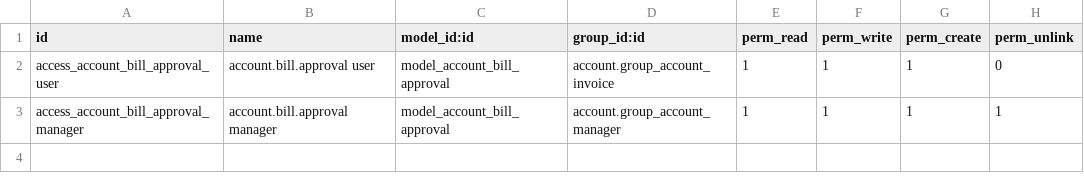
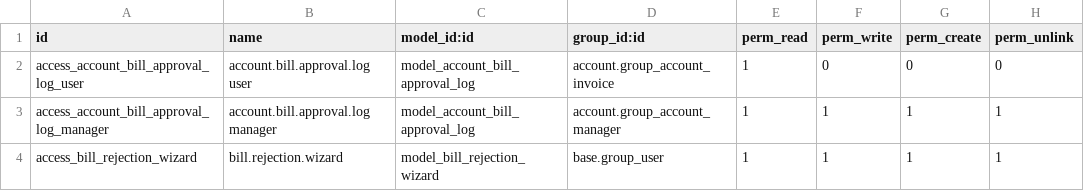
Before and after one commit to jaenudin86/odoo18addons, a CSV file: account_bill_project/security/ir.model.access.csv, drawn as a sheet.

```diff
--- a/account_bill_project/security/ir.model.access.csv
+++ b/account_bill_project/security/ir.model.access.csv
@@ -1,3 +1,4 @@
 id,name,model_id:id,group_id:id,perm_read,perm_write,perm_create,perm_unlink
-access_account_bill_approval_user,account.bill.approval user,model_account_bill_approval,account.group_account_invoice,1,1,1,0
-access_account_bill_approval_manager,account.bill.approval manager,model_account_bill_approval,account.group_account_manager,1,1,1,1
+access_account_bill_approval_log_user,account.bill.approval.log user,model_account_bill_approval_log,account.group_account_invoice,1,0,0,0
+access_account_bill_approval_log_manager,account.bill.approval.log manager,model_account_bill_approval_log,account.group_account_manager,1,1,1,1
+access_bill_rejection_wizard,bill.rejection.wizard,model_bill_rejection_wizard,base.group_user,1,1,1,1
```
Also changed, not shown: 9 other files.
